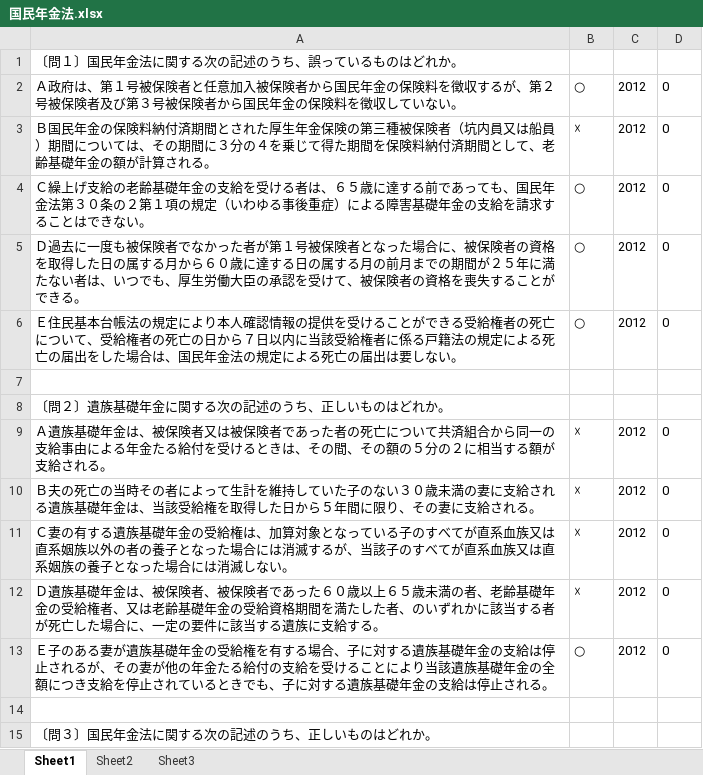
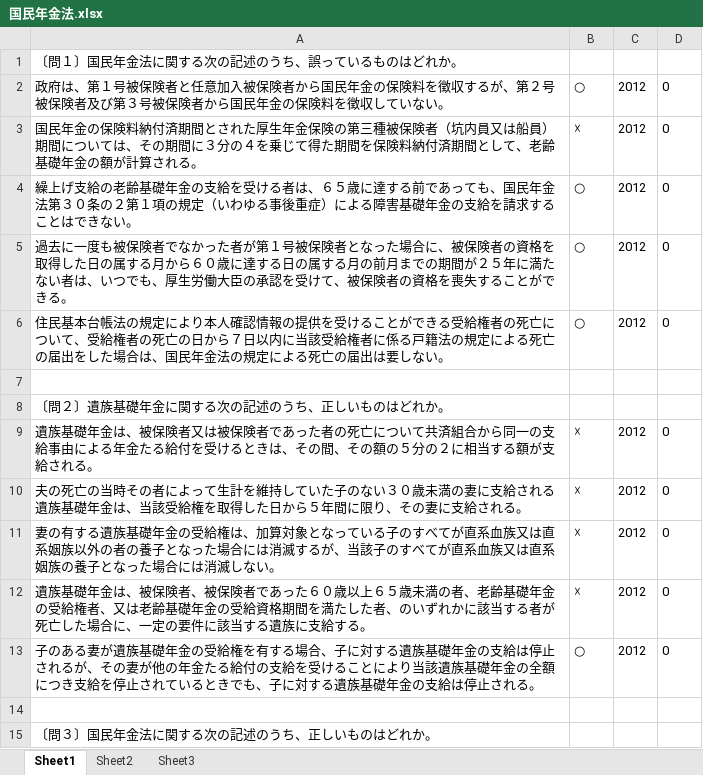
Before and after one commit to t-ohtake/sharoid_que, an Excel workbook: 国民年金法.xlsx, sheet Sheet1, drawn as a sheet; only a part is shown; values as stored, in another font and other column widths than the file's, no borders; the diff covers the shown part only; the diff names each change by its address in the sheet, - before the commit and + after, or states it on an @@ line.

```diff
--- a/国民年金法.xlsx (sheet Sheet1)
+++ b/国民年金法.xlsx (sheet Sheet1)
-A2: Ａ政府は、…
+A2: 政府は、…
-A3: Ｂ国民年金…
+A3: 国民年金…
-A4: Ｃ繰上げ支…
+A4: 繰上げ支…
-A5: Ｄ過去に一…
+A5: 過去に一…
-A6: Ｅ住民基本…
+A6: 住民基本…
-A9: Ａ遺族基礎…
+A9: 遺族基礎…
-A10: Ｂ夫の死亡…
+A10: 夫の死亡…
-A11: Ｃ妻の有す…
+A11: 妻の有す…
-A12: Ｄ遺族基礎…
+A12: 遺族基礎…
-A13: Ｅ子のある…
+A13: 子のある…
```
Also changed, not shown: 40 edited cells elsewhere in this sheet, 労働基準法及び労働安全衛生法.xlsx, 労働者災害補償保険法.xlsx, 2 other files.
